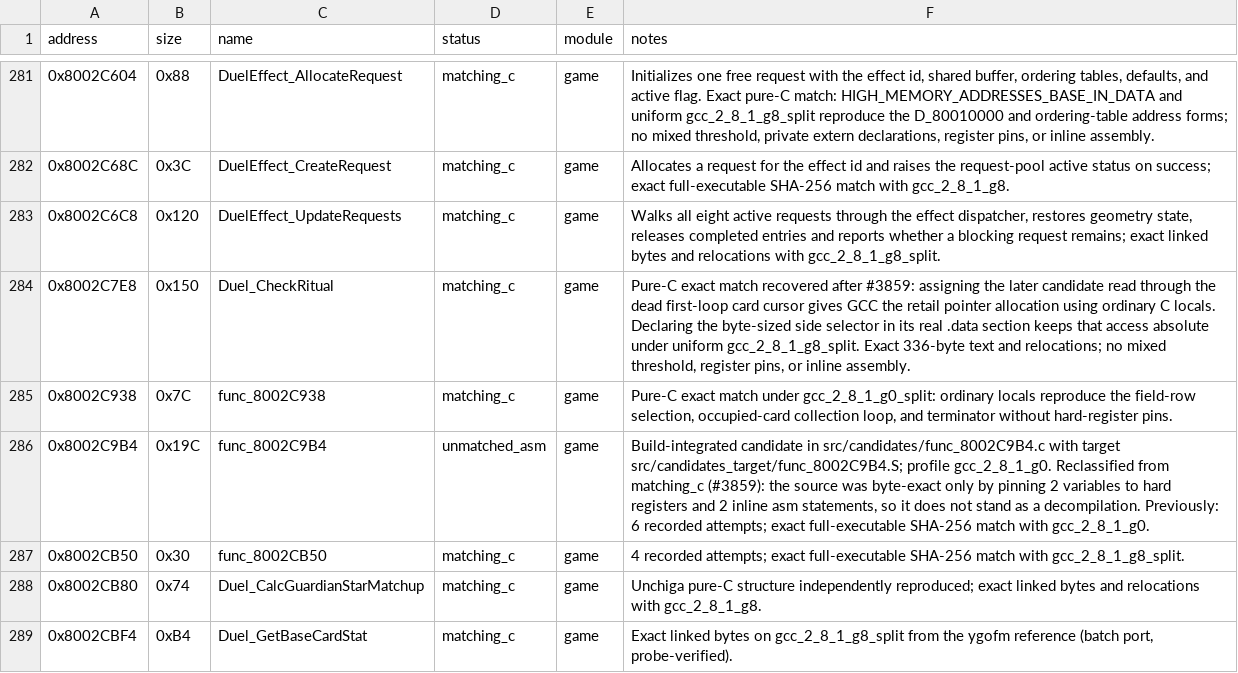
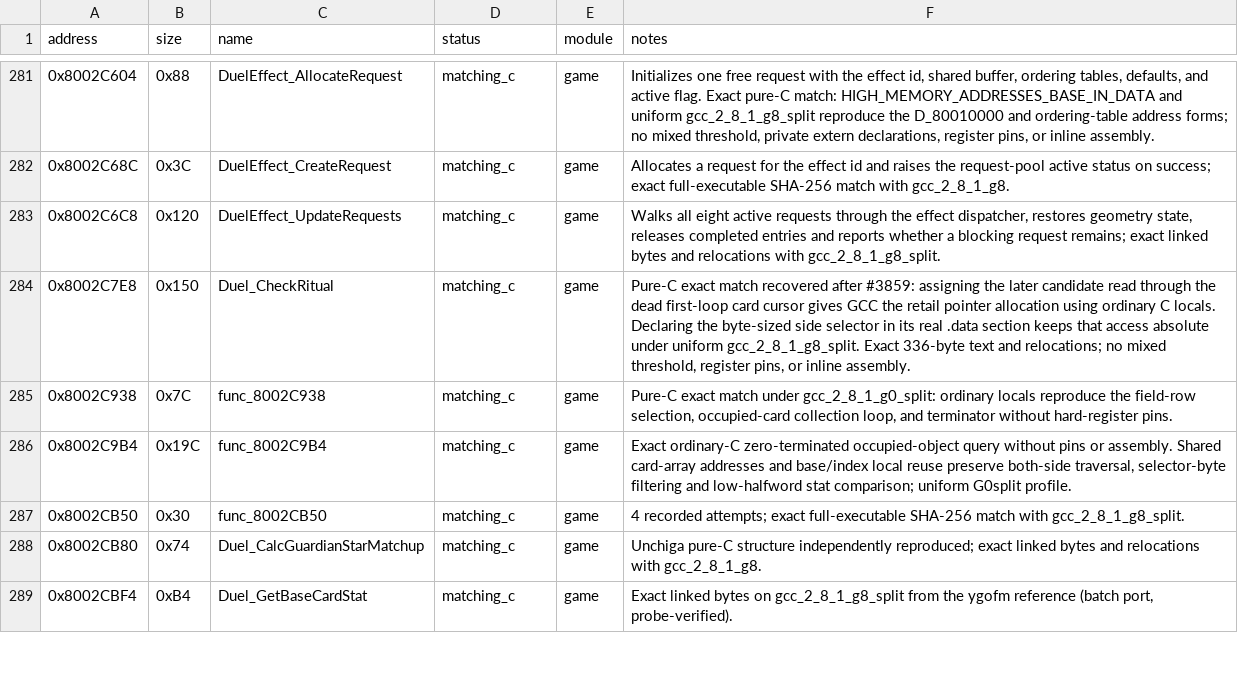
Before and after one commit to Unchiga/DecompRecomp, a CSV file: config/slus_01411/functions.csv, drawn as a sheet; only a part is shown, gaps mark what is left out.

```diff
--- a/config/slus_01411/functions.csv
+++ b/config/slus_01411/functions.csv
@@ -285,3 +285,3 @@ address,size,name,status,module,notes
 0x8002C938,0x7C,func_8002C938,matching_c,game,"Pure-C exact match under gcc_2_8_1_g0_split: ordinary locals reproduce the field-row selection, occupied-card collection loop, and terminator without hard-register pins."
-0x8002C9B4,0x19C,func_8002C9B4,unmatched_asm,game,"Build-integrated candidate in src/candidates/func_8002C9B4.c with target src/candidates_target/func_8002C9B4.S; profile gcc_2_8_1_g0. Reclassified from matching_c (#3859): the source was byte-exact only by pinning 2 variables to hard registers and 2 inline asm statements, so it does not stand as a decompilation. Previously: 6 recorded attempts; exact full-executable SHA-256 match with gcc_2_8_1_g0."
+0x8002C9B4,0x19C,func_8002C9B4,matching_c,game,"Exact ordinary-C zero-terminated occupied-object query without pins or assembly. Shared card-array addresses and base/index local reuse preserve both-side traversal, selector-byte filtering and low-halfword stat comparison; uniform G0split profile."
 0x8002CB50,0x30,func_8002CB50,matching_c,game,4 recorded attempts; exact full-executable SHA-256 match with gcc_2_8_1_g8_split.
```
Also changed, not shown: 7 other files.
